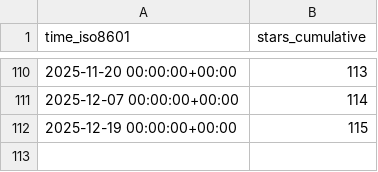
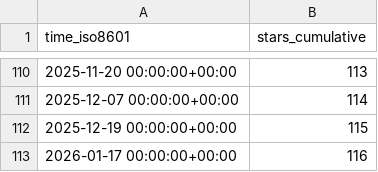
Before and after one commit to rpomponio/neuroHarmonize, a CSV file: rpomponio/neuroHarmonize/ghrs-data/stargazers.csv, drawn as a sheet; only a part is shown, gaps mark what is left out.

```diff
--- a/rpomponio/neuroHarmonize/ghrs-data/stargazers.csv
+++ b/rpomponio/neuroHarmonize/ghrs-data/stargazers.csv
@@ -112 +112,2 @@ time_iso8601,stars_cumulative
 2025-12-19 00:00:00+00:00,115
+2026-01-17 00:00:00+00:00,116
```
